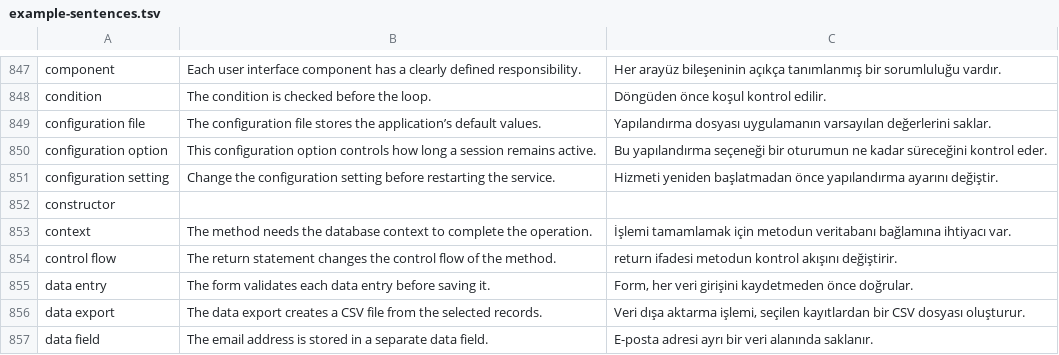
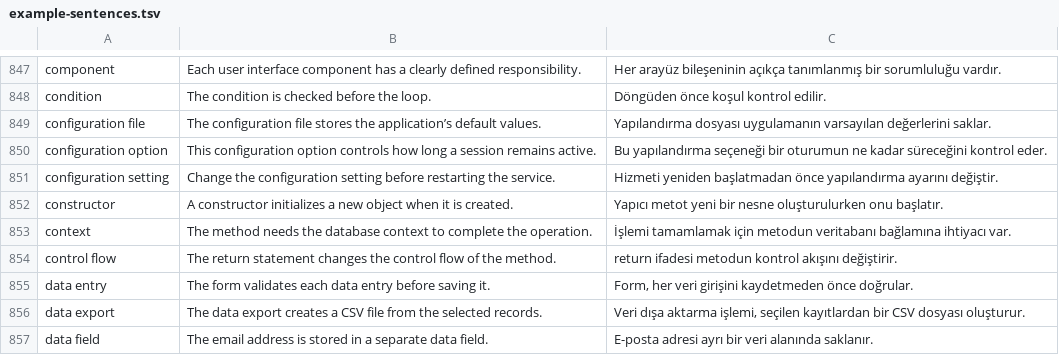
Before and after one commit to guvencetin01/WordReminder, a TSV file: src/main/resources/com/wordreminder/data/example-sentences.tsv, drawn as a sheet; only a part is shown, gaps mark what is left out.

Commit message:
Complete missing constructor example and translation

```diff
--- a/src/main/resources/com/wordreminder/data/example-sentences.tsv
+++ b/src/main/resources/com/wordreminder/data/example-sentences.tsv
@@ -851,3 +851,3 @@ configuration option|This configuration option controls how long a session remai
 configuration setting|Change the configuration setting before restarting the service.|Hizmeti yeniden başlatmadan önce yapılandırma ayarını değiştir.
-constructor||
+constructor|A constructor initializes a new object when it is created.|Yapıcı metot yeni bir nesne oluşturulurken onu başlatır.
 context|The method needs the database context to complete the operation.|İşlemi tamamlamak için metodun veritabanı bağlamına ihtiyacı var.
```
